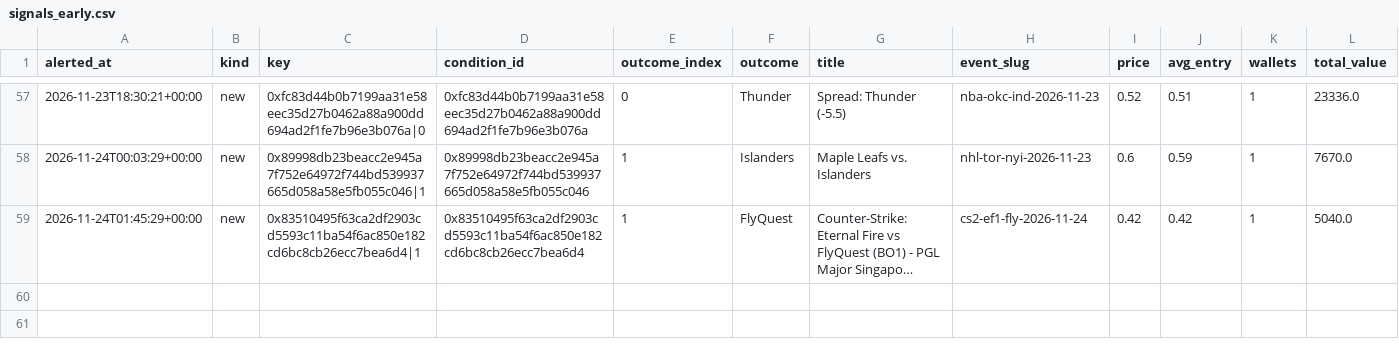
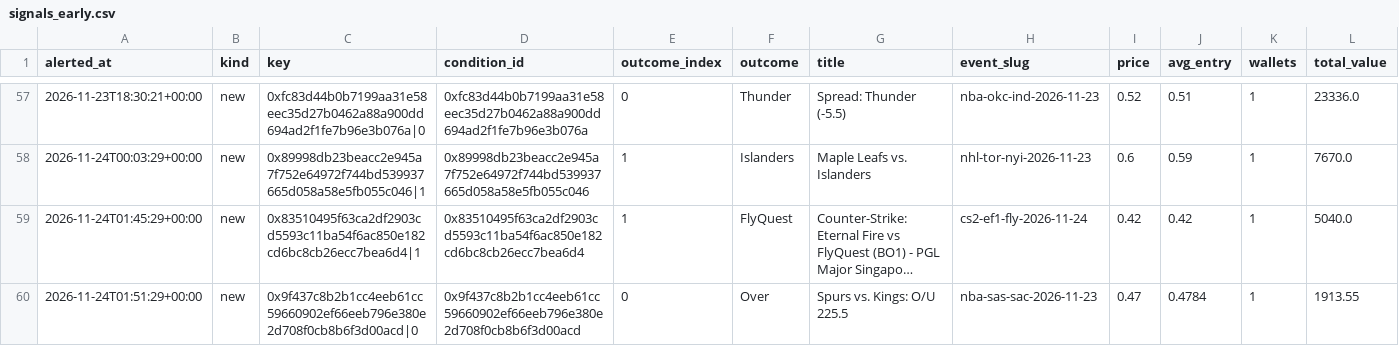
Before and after one commit to hunterscottsmith2-ctrl/polytail, a CSV file: signals_early.csv, drawn as a sheet; only a part is shown, gaps mark what is left out; long unchanged cells end in …; rows hold the shown columns only; the diff names each change by its address in the sheet, - before the commit and + after, or states it on an @@ line.

```diff
--- a/signals_early.csv
+++ b/signals_early.csv
+row 60: 2026-11-24T01:51:29+00:00 | new | 0x9f437c8b2b1cc4eeb61cc59660902ef66eeb796e380e2d708f0cb8b6f3d00acd|0 | 0x9f437c8b2b1cc4eeb61cc59660902ef66eeb796e380e2d708f0cb8b6f3d00acd | 0 | Over | Spurs vs. Kings: O/U 225.5 | nba-sas-sac-2026-11-23 | 0.47 | 0.4784 | 1 | 1913.55
```
Also changed, not shown: fills_early.csv, 5 other files.
